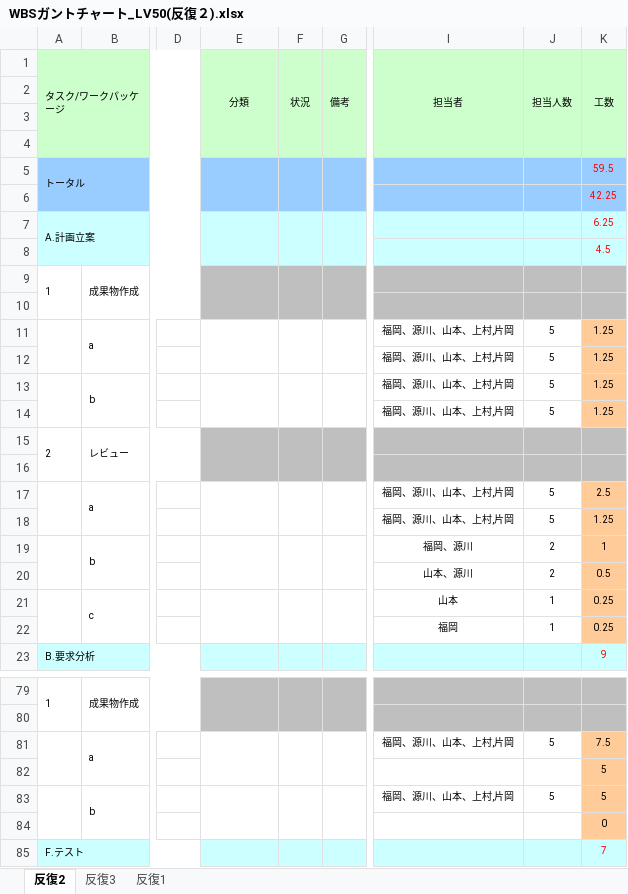
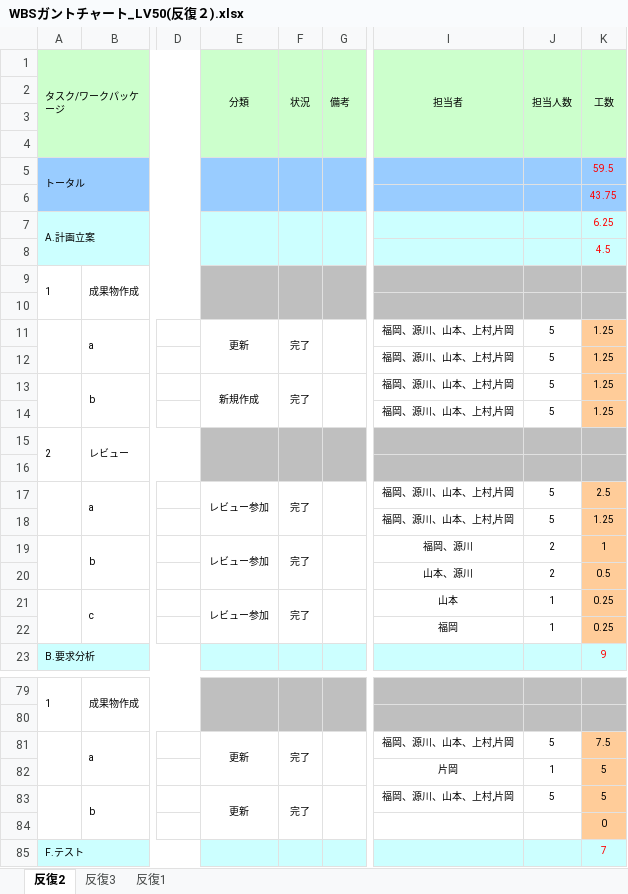
Before and after one commit to s-uemrua/Level50, an Excel workbook: 第二反復/計画/WBSガントチャート_LV50(反復２).xlsx, sheet 反復2, drawn as a sheet; only a part is shown, gaps mark what is left out; values as stored, in another font and other column widths than the file's, no borders; charts and pictures and conditional formats not drawn; the diff covers the shown part only; the diff names each change by its address in the sheet, - before the commit and + after, or states it on an @@ line.

```diff
--- a/第二反復/計画/WBSガントチャート_LV50(反復２).xlsx (sheet 反復2)
+++ b/第二反復/計画/WBSガントチャート_LV50(反復２).xlsx (sheet 反復2)
-K6 (工数): 42.25
+K6 (工数): 43.75
-E11 (分類): (empty)
+E11 (分類): 更新
-F11 (状況): (empty)
+F11 (状況): 完了
-E13 (分類): (empty)
+E13 (分類): 新規作成
-F13 (状況): (empty)
+F13 (状況): 完了
-E17 (分類): (empty)
+E17 (分類): レビュー参加
-F17 (状況): (empty)
+F17 (状況): 完了
-E19 (分類): (empty)
+E19 (分類): レビュー参加
-F19 (状況): (empty)
+F19 (状況): 完了
-E21 (分類): (empty)
+E21 (分類): レビュー参加
-F21 (状況): (empty)
+F21 (状況): 完了
-E81 (分類): (empty)
+E81 (分類): 更新
-F81 (状況): (empty)
+F81 (状況): 完了
-I82 (担当者): (empty)
+I82 (担当者): 片岡
-J82 (担当人数): (empty)
+J82 (担当人数): 1
-E83 (分類): (empty)
+E83 (分類): 更新
-F83 (状況): (empty)
+F83 (状況): 完了
```
Also changed, not shown: 2 added rows, 2 removed rows and 63 edited cells elsewhere in this sheet.
